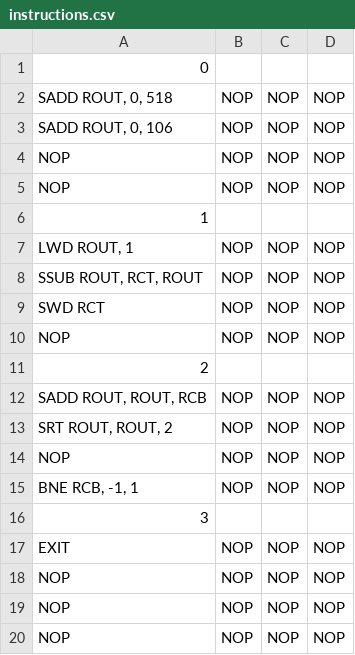
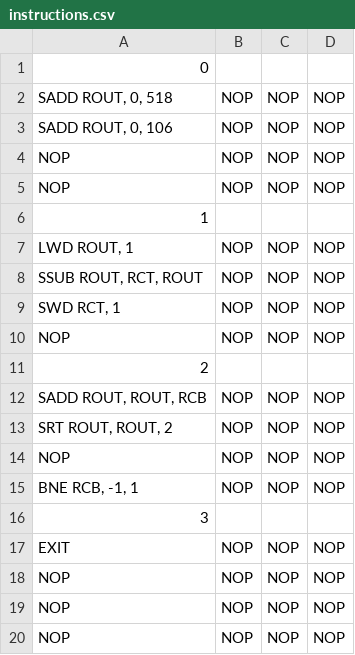
Before and after one commit to esl-epfl/ESL-CGRA-simulator, a CSV file: pMean/instructions.csv, drawn as a sheet.

Commit message:
update examples instructions

```diff
--- a/pMean/instructions.csv
+++ b/pMean/instructions.csv
@@ -8,3 +8,3 @@ NOP,NOP,NOP,NOP
 "SSUB ROUT, RCT, ROUT",NOP,NOP,NOP
-SWD RCT,NOP,NOP,NOP
+"SWD RCT, 1",NOP,NOP,NOP
 NOP,NOP,NOP,NOP
```
Also changed, not shown: convolution/instructions_v1.csv, strsearch/instructions.csv, 3 other files.
